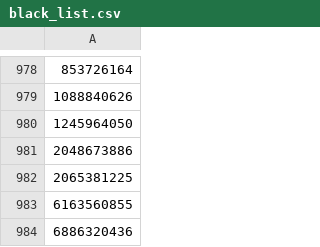
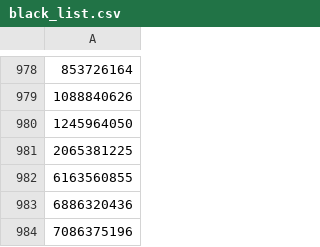
Before and after one commit to a-bormotov/tg_pixel, a CSV file: black_list.csv, drawn as a sheet; only a part is shown, gaps mark what is left out; the shorter side is filled out with more unchanged rows; the diff names each change by its address in the sheet, - before the commit and + after, or states it on an @@ line.

Commit message:
Update black_list.csv

```diff
--- a/black_list.csv
+++ b/black_list.csv
-row 981: 2048673886
```
